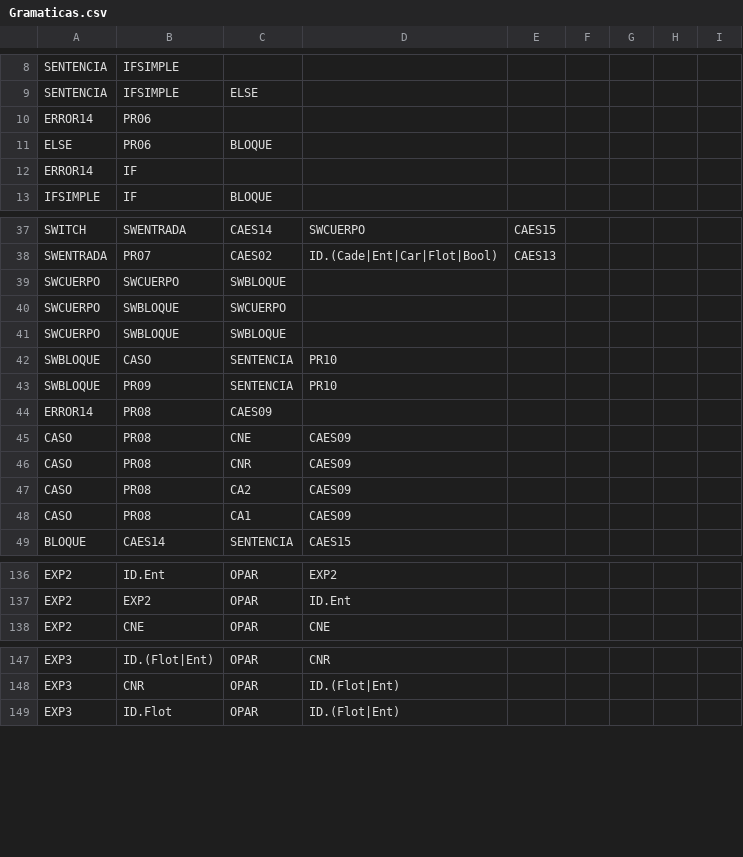
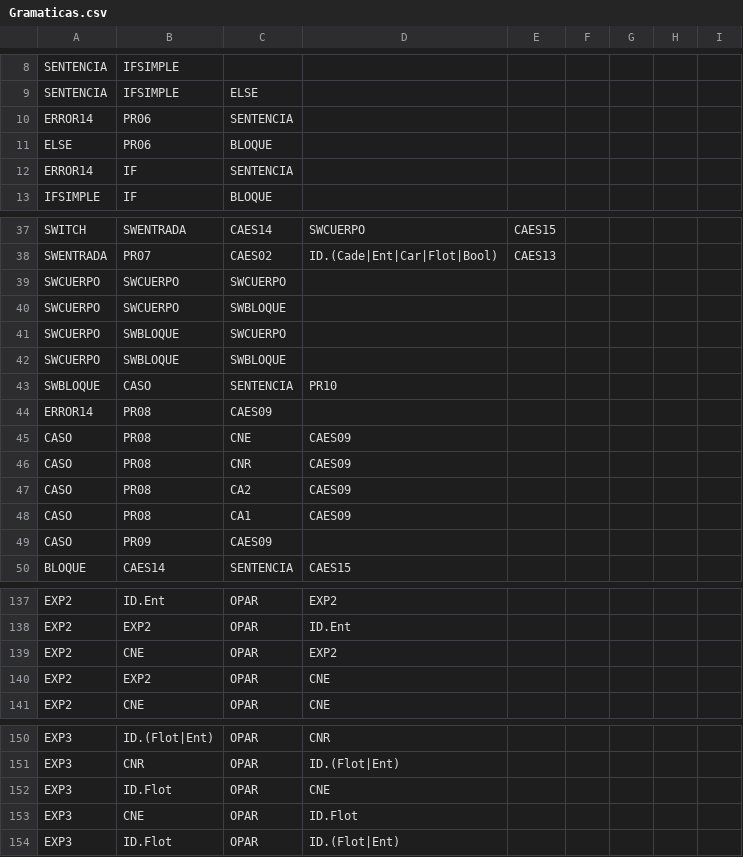
Before and after one commit to JEBT28/AnalizadorLexico, a CSV file: Sintactico/Recursos/Gramaticas.csv, drawn as a sheet; only a part is shown, gaps mark what is left out.

```diff
--- a/Sintactico/Recursos/Gramaticas.csv
+++ b/Sintactico/Recursos/Gramaticas.csv
@@ -9,5 +9,5 @@ SENTENCIA,IFSIMPLE,,,,,,,
 SENTENCIA,IFSIMPLE,ELSE,,,,,,
-ERROR14,PR06,,,,,,,
+ERROR14,PR06,SENTENCIA,,,,,,
 ELSE,PR06,BLOQUE,,,,,,
-ERROR14,IF,,,,,,,
+ERROR14,IF,SENTENCIA,,,,,,
 IFSIMPLE,IF,BLOQUE,,,,,,
@@ -38,2 +38,3 @@ SWITCH,SWENTRADA,CAES14,SWCUERPO,CAES15,,,,
 SWENTRADA,PR07,CAES02,ID.(Cade|Ent|Car|Flot|Bool),CAES13,,,,
+SWCUERPO,SWCUERPO,SWCUERPO,,,,,,
 SWCUERPO,SWCUERPO,SWBLOQUE,,,,,,
@@ -42,3 +43,2 @@ SWCUERPO,SWBLOQUE,SWBLOQUE,,,,,,
 SWBLOQUE,CASO,SENTENCIA,PR10,,,,,
-SWBLOQUE,PR09,SENTENCIA,PR10,,,,,
 ERROR14,PR08,CAES09,,,,,,
@@ -48,2 +48,3 @@ CASO,PR08,CA2,CAES09,,,,,
 CASO,PR08,CA1,CAES09,,,,,
+CASO,PR09,CAES09,,,,,,
 BLOQUE,CAES14,SENTENCIA,CAES15,,,,,
@@ -137,2 +138,4 @@ EXP2,ID.Ent,OPAR,EXP2,,,,,
 EXP2,EXP2,OPAR,ID.Ent,,,,,
+EXP2,CNE,OPAR,EXP2,,,,,
+EXP2,EXP2,OPAR,CNE,,,,,
 EXP2,CNE,OPAR,CNE,,,,,
@@ -148,2 +151,4 @@ EXP3,ID.(Flot|Ent),OPAR,CNR,,,,,
 EXP3,CNR,OPAR,ID.(Flot|Ent),,,,,
+EXP3,ID.Flot,OPAR,CNE,,,,,
+EXP3,CNE,OPAR,ID.Flot,,,,,
 EXP3,ID.Flot,OPAR,ID.(Flot|Ent),,,,,
```
Also changed, not shown: 5 other files.
